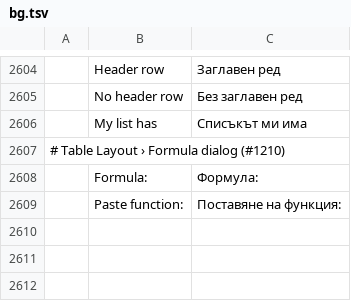
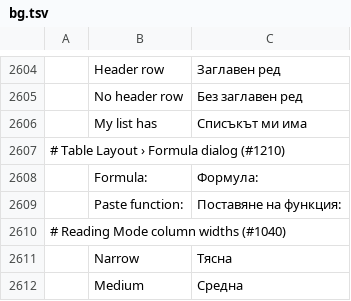
Before and after one commit to tpawley2001/wordcraft, a TSV file: crates/ui-egui/src/i18n/bg.tsv, drawn as a sheet; only a part is shown, gaps mark what is left out; the diff names each change by its address in the sheet, - before the commit and + after, or states it on an @@ line.

```diff
--- a/crates/ui-egui/src/i18n/bg.tsv
+++ b/crates/ui-egui/src/i18n/bg.tsv
+row 2610: # Reading Mode column widths (#1040)
+row 2611:  | Narrow | Тясна
+row 2612:  | Medium | Средна
```
Also changed, not shown: crates/ui-egui/src/i18n/cs.tsv, crates/ui-egui/src/i18n/ru.tsv, 19 other files.
